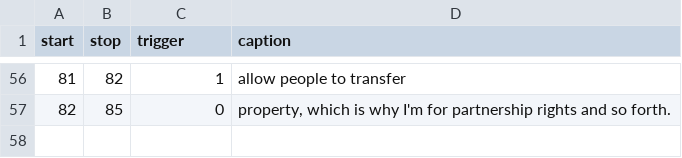
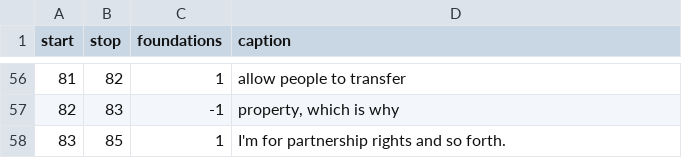
Before and after one commit to brtacks/foundations, a CSV file: data/kerry-captions.csv, drawn as a sheet; only a part is shown, gaps mark what is left out; the diff covers the shown part only.

Commit message:
kerry foundations

```diff
--- a/data/kerry-captions.csv
+++ b/data/kerry-captions.csv
@@ -1 +1 @@
-start,stop,trigger,caption
+start,stop,foundations,caption
@@ -56,2 +56,3 @@
 81,82,1,allow people to transfer
-82,85,0,"property, which is why I'm for partnership rights and so forth."
+82,83,-1,"property, which is why"
+83,85,1,I'm for partnership rights and so forth.
```
Also changed, not shown: 48 edited cells elsewhere in this file.
